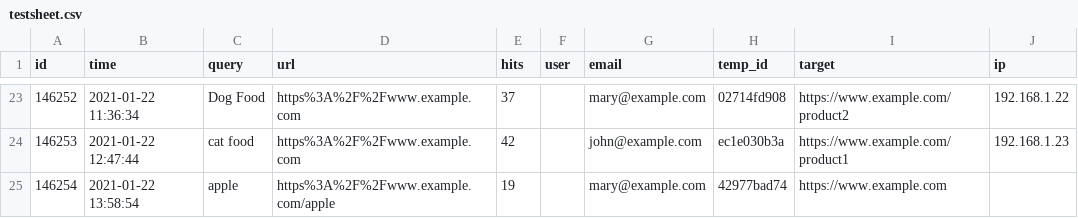
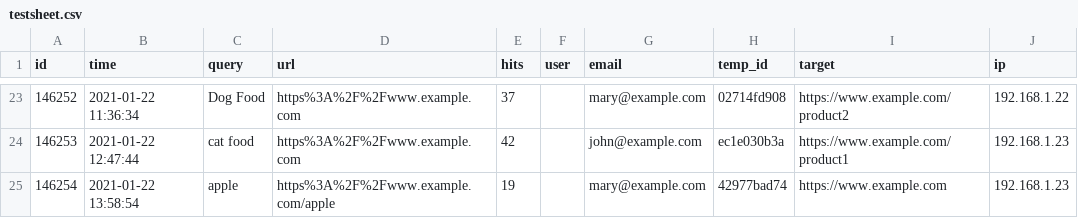
Before and after one commit to a-bakos/qcop-analytics, a CSV file: import/testsheet.csv, drawn as a sheet; only a part is shown, gaps mark what is left out.

Commit message:
Fix testsheet file

```diff
--- a/import/testsheet.csv
+++ b/import/testsheet.csv
@@ -24,3 +24,2 @@
 "146253","2021-01-22 12:47:44","cat food","https%3A%2F%2Fwww.example.com","42","","john@example.com","ec1e030b3a","https://www.example.com/product1","192.168.1.23"
-"146254","2021-01-22 13:58:54","apple","https%3A%2F%2Fwww.example.com/apple","19","","mary@example.com","42977bad74","https://www.example.com
-
+"146254","2021-01-22 13:58:54","apple","https%3A%2F%2Fwww.example.com/apple","19","","mary@example.com","42977bad74","https://www.example.com","192.168.1.23"
```
